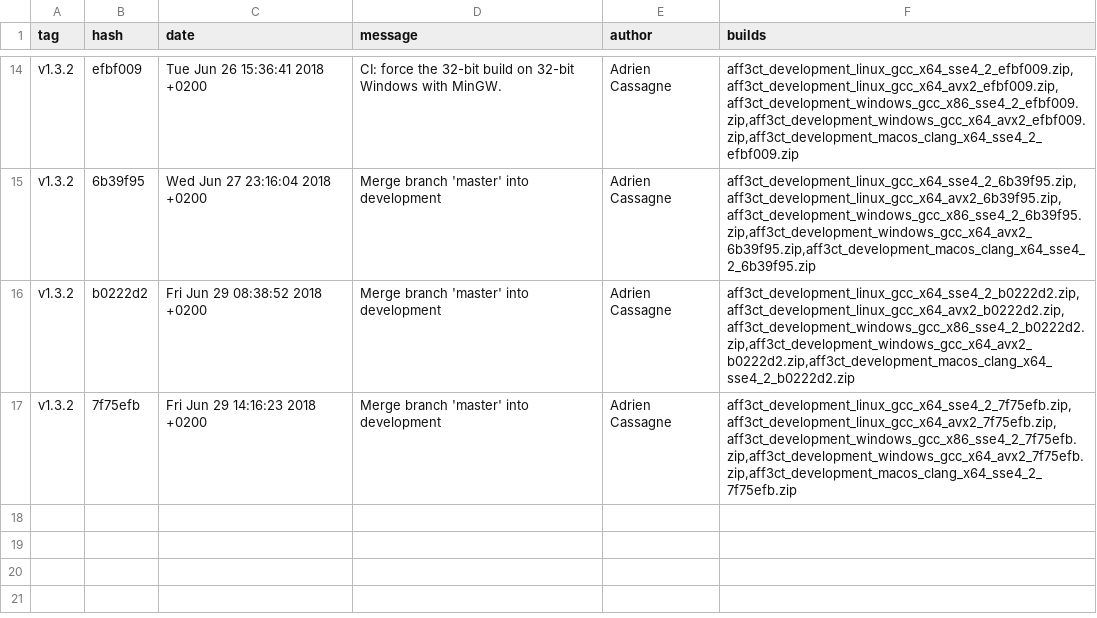
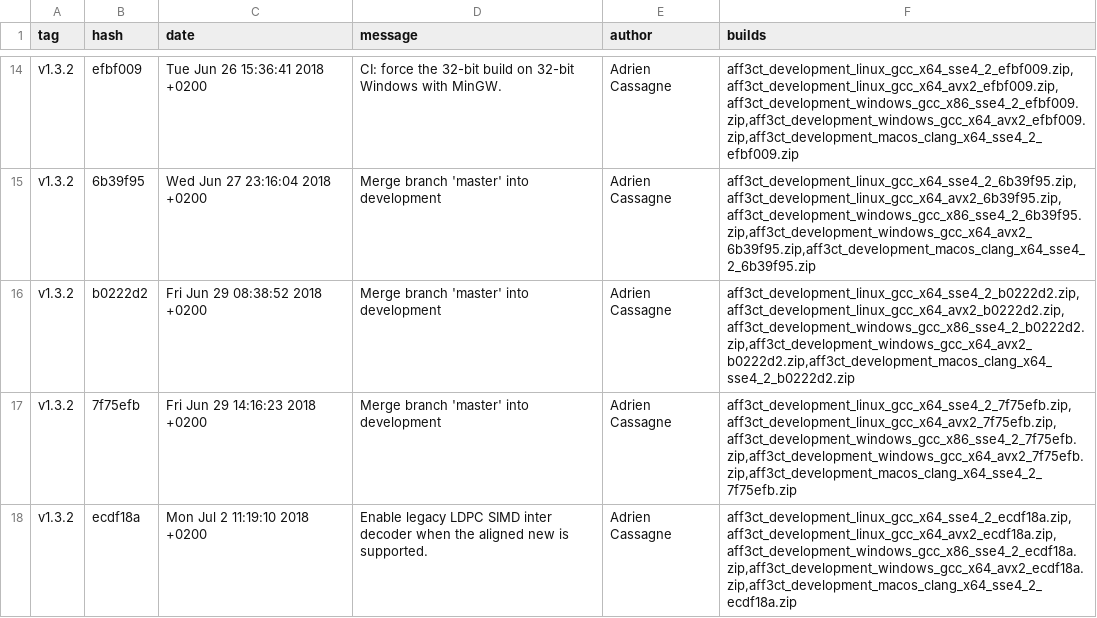
Before and after one commit to aff3ct/aff3ct.github.io, a CSV file: download/download_development.csv, drawn as a sheet; only a part is shown, gaps mark what is left out.

Commit message:
Automatic: add new AFF3CT builds (ecdf18a).

```diff
--- a/download/download_development.csv
+++ b/download/download_development.csv
@@ -17 +17,2 @@ tag;hash;date;message;author;builds
 "v1.3.2";"7f75efb";"Fri Jun 29 14:16:23 2018 +0200";"Merge branch 'master' into development";"Adrien Cassagne";"aff3ct_development_linux_gcc_x64_sse4_2_7f75efb.zip,aff3ct_development_linux_gcc_x64_avx2_7f75efb.zip,aff3ct_development_windows_gcc_x86_sse4_2_7f75efb.zip,aff3ct_development_windows_gcc_x64_avx2_7f75efb.zip,aff3ct_development_macos_clang_x64_sse4_2_7f75efb.zip"
+"v1.3.2";"ecdf18a";"Mon Jul 2 11:19:10 2018 +0200";"Enable legacy LDPC SIMD inter decoder when the aligned new is supported.";"Adrien Cassagne";"aff3ct_development_linux_gcc_x64_sse4_2_ecdf18a.zip,aff3ct_development_linux_gcc_x64_avx2_ecdf18a.zip,aff3ct_development_windows_gcc_x86_sse4_2_ecdf18a.zip,aff3ct_development_windows_gcc_x64_avx2_ecdf18a.zip,aff3ct_development_macos_clang_x64_sse4_2_ecdf18a.zip"
```
